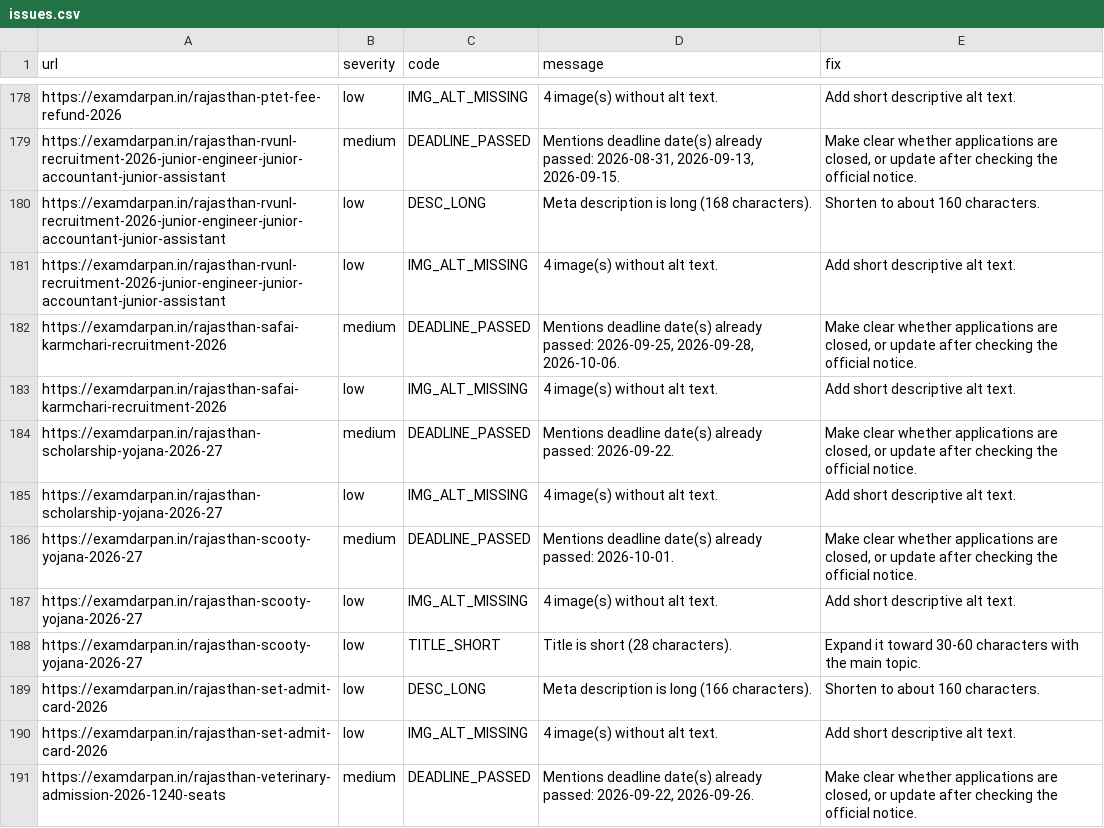
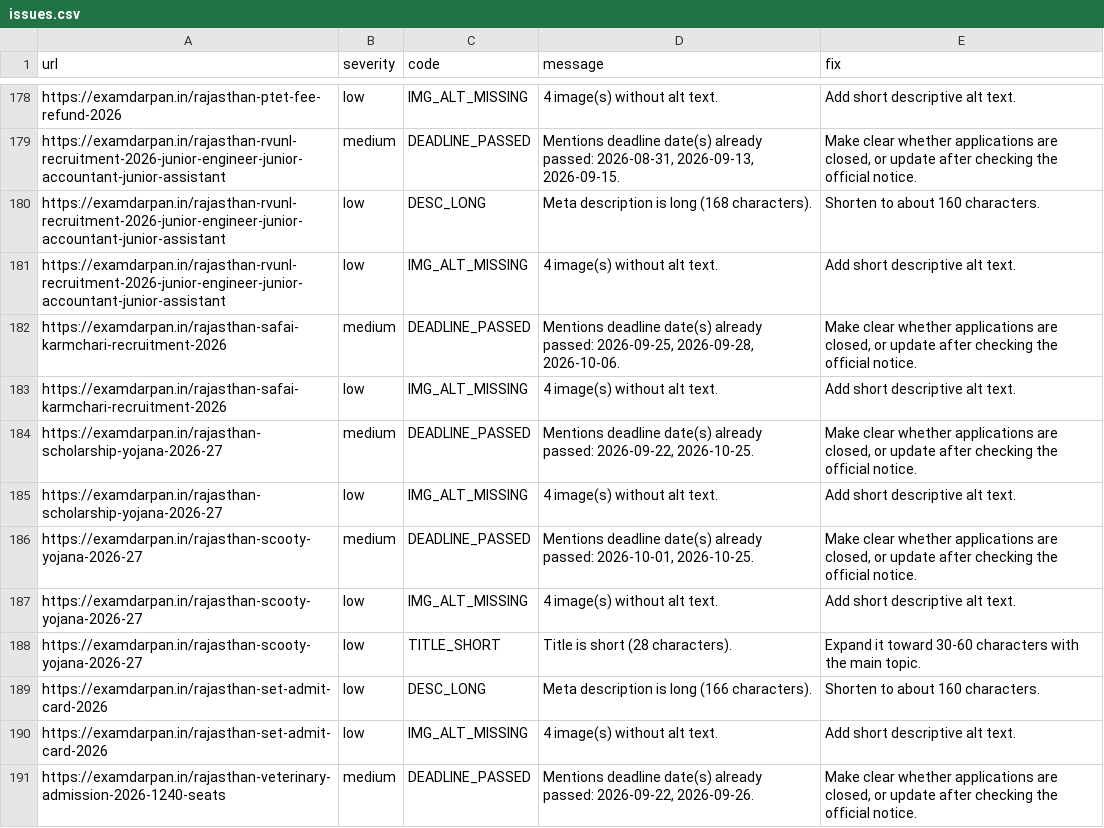
Before and after one commit to lakshay787729-web/examdarpan-organic-traffic-agent, a CSV file: reports/issues.csv, drawn as a sheet; only a part is shown, gaps mark what is left out.

```diff
--- a/reports/issues.csv
+++ b/reports/issues.csv
@@ -183,5 +183,5 @@ https://examdarpan.in/rajasthan-safai-karmchari-recruitment-2026,medium,DEADLINE
 https://examdarpan.in/rajasthan-safai-karmchari-recruitment-2026,low,IMG_ALT_MISSING,4 image(s) without alt text.,Add short descriptive alt text.
-https://examdarpan.in/rajasthan-scholarship-yojana-2026-27,medium,DEADLINE_PASSED,Mentions deadline date(s) already passed: 2026-09-22.,"Make clear whether applications are closed, or update after checking the official notice."
+https://examdarpan.in/rajasthan-scholarship-yojana-2026-27,medium,DEADLINE_PASSED,"Mentions deadline date(s) already passed: 2026-09-22, 2026-10-25.","Make clear whether applications are closed, or update after checking the official notice."
 https://examdarpan.in/rajasthan-scholarship-yojana-2026-27,low,IMG_ALT_MISSING,4 image(s) without alt text.,Add short descriptive alt text.
-https://examdarpan.in/rajasthan-scooty-yojana-2026-27,medium,DEADLINE_PASSED,Mentions deadline date(s) already passed: 2026-10-01.,"Make clear whether applications are closed, or update after checking the official notice."
+https://examdarpan.in/rajasthan-scooty-yojana-2026-27,medium,DEADLINE_PASSED,"Mentions deadline date(s) already passed: 2026-10-01, 2026-10-25.","Make clear whether applications are closed, or update after checking the official notice."
 https://examdarpan.in/rajasthan-scooty-yojana-2026-27,low,IMG_ALT_MISSING,4 image(s) without alt text.,Add short descriptive alt text.
```
Also changed, not shown: 8 other files.
